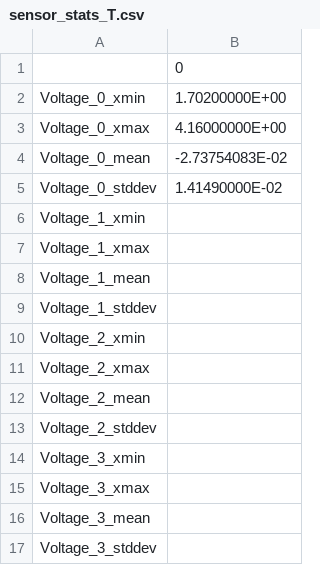
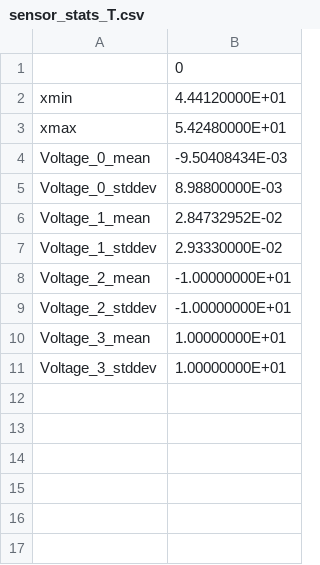
Before and after one commit to b-pardi/SurfaceForcePlotter, a CSV file: output/sensor_stats_T.csv, drawn as a sheet.

```diff
--- a/output/sensor_stats_T.csv
+++ b/output/sensor_stats_T.csv
@@ -1,17 +1,11 @@
 ,0
-Voltage_0_xmin,1.70200000E+00
-Voltage_0_xmax,4.16000000E+00
-Voltage_0_mean,-2.73754083E-02
-Voltage_0_stddev,1.41490000E-02
-Voltage_1_xmin,
-Voltage_1_xmax,
-Voltage_1_mean,
-Voltage_1_stddev,
-Voltage_2_xmin,
-Voltage_2_xmax,
-Voltage_2_mean,
-Voltage_2_stddev,
-Voltage_3_xmin,
-Voltage_3_xmax,
-Voltage_3_mean,
-Voltage_3_stddev,
+xmin,4.44120000E+01
+xmax,5.42480000E+01
+Voltage_0_mean,-9.50408434E-03
+Voltage_0_stddev,8.98800000E-03
+Voltage_1_mean,2.84732952E-02
+Voltage_1_stddev,2.93330000E-02
+Voltage_2_mean,-1.00000000E+01
+Voltage_2_stddev,-1.00000000E+01
+Voltage_3_mean,1.00000000E+01
+Voltage_3_stddev,1.00000000E+01
```
Also changed, not shown: output/sensor_stats.csv, 2 other files.
